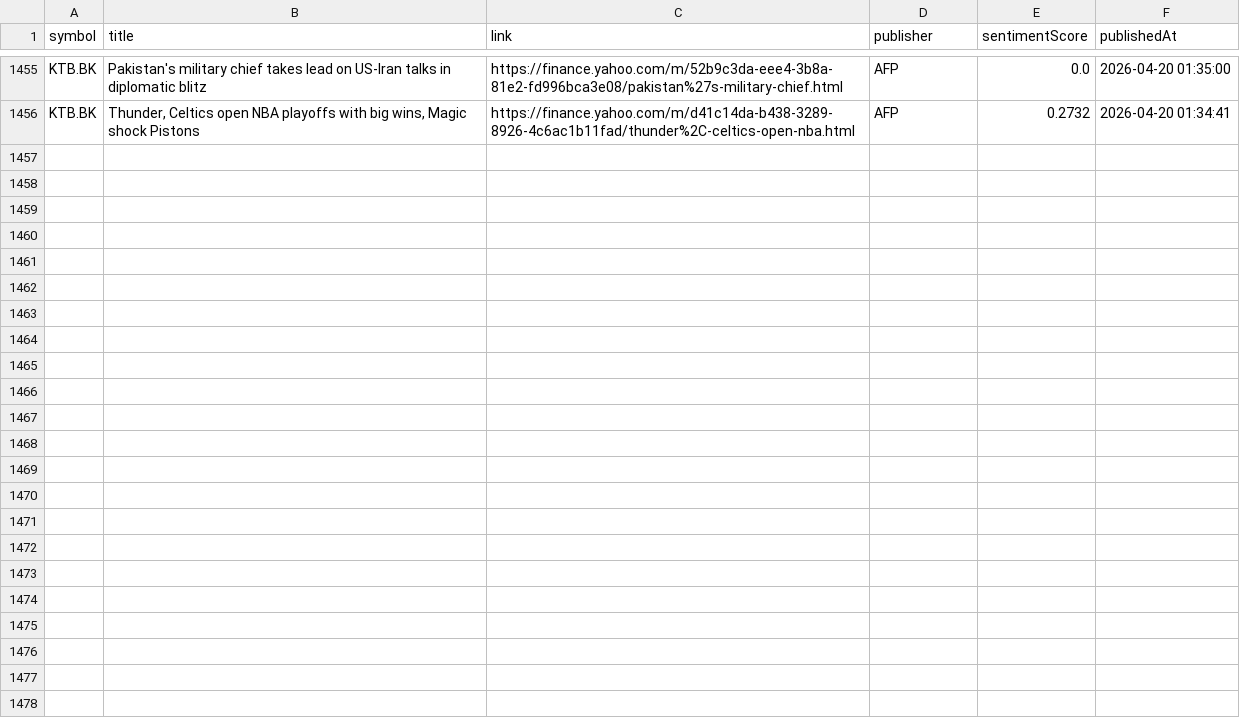
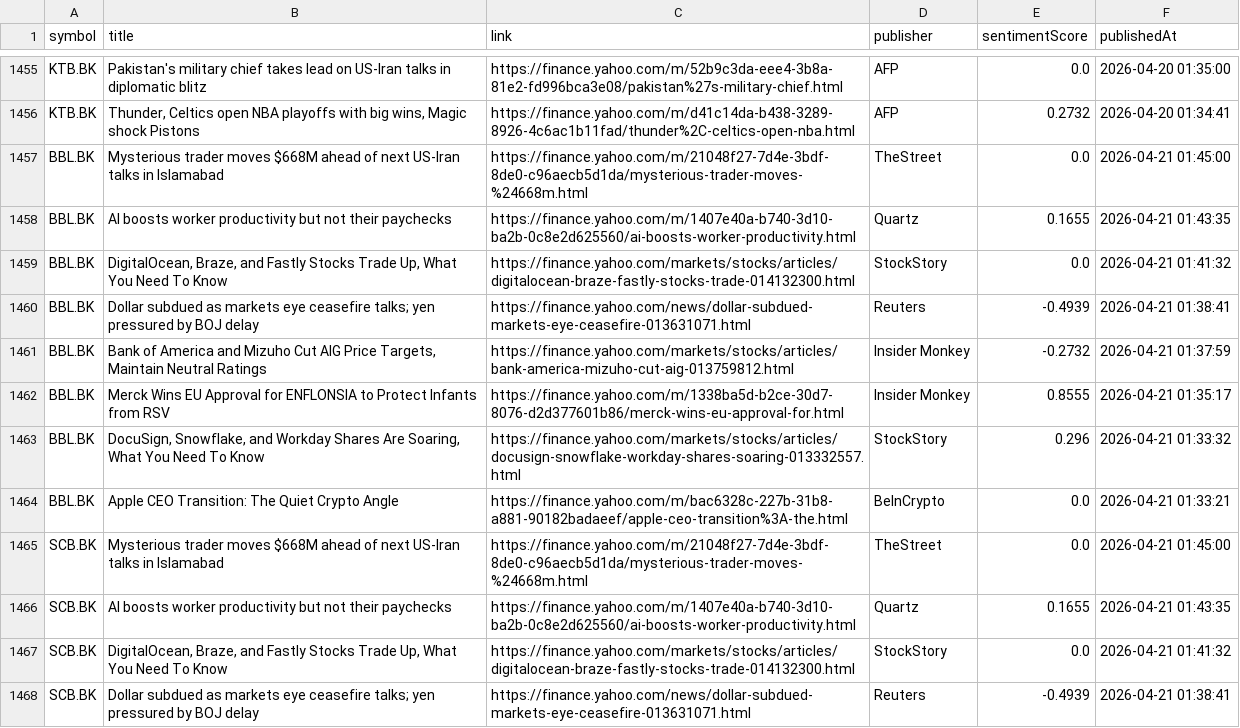
Before and after one commit to Narinthon-B/Finance-market, a CSV file: files/stock_news.csv, drawn as a sheet; only a part is shown, gaps mark what is left out; the diff covers the shown part only; the diff names each change by its address in the sheet, - before the commit and + after, or states it on an @@ line.

```diff
--- a/files/stock_news.csv
+++ b/files/stock_news.csv
+row 1457: BBL.BK | Mysterious trader moves $668M ahead of next US-Iran talks in Islamabad | https://finance.yahoo.com/m/21048f27-7d4e-3bdf-8de0-c96aecb5d1da/mysterious-trader-moves-%24668m.html | TheStreet | 0.0 | 2026-04-21 01:45:00
+row 1458: BBL.BK | AI boosts worker productivity but not their paychecks | https://finance.yahoo.com/m/1407e40a-b740-3d10-ba2b-0c8e2d625560/ai-boosts-worker-productivity.html | Quartz | 0.1655 | 2026-04-21 01:43:35
+row 1459: BBL.BK | DigitalOcean, Braze, and Fastly Stocks Trade Up, What You Need To Know | https://finance.yahoo.com/markets/stocks/articles/digitalocean-braze-fastly-stocks-trade-014132300.html | StockStory | 0.0 | 2026-04-21 01:41:32
+row 1460: BBL.BK | Dollar subdued as markets eye ceasefire talks; yen pressured by BOJ delay | https://finance.yahoo.com/news/dollar-subdued-markets-eye-ceasefire-013631071.html | Reuters | -0.4939 | 2026-04-21 01:38:41
+row 1461: BBL.BK | Bank of America and Mizuho Cut AIG Price Targets, Maintain Neutral Ratings | https://finance.yahoo.com/markets/stocks/articles/bank-america-mizuho-cut-aig-013759812.html | Insider Monkey | -0.2732 | 2026-04-21 01:37:59
+row 1462: BBL.BK | Merck Wins EU Approval for ENFLONSIA to Protect Infants from RSV | https://finance.yahoo.com/m/1338ba5d-b2ce-30d7-8076-d2d377601b86/merck-wins-eu-approval-for.html | Insider Monkey | 0.8555 | 2026-04-21 01:35:17
+row 1463: BBL.BK | DocuSign, Snowflake, and Workday Shares Are Soaring, What You Need To Know | https://finance.yahoo.com/markets/stocks/articles/docusign-snowflake-workday-shares-soaring-013332557.html | StockStory | 0.296 | 2026-04-21 01:33:32
+row 1464: BBL.BK | Apple CEO Transition: The Quiet Crypto Angle | https://finance.yahoo.com/m/bac6328c-227b-31b8-a881-90182badaeef/apple-ceo-transition%3A-the.html | BeInCrypto | 0.0 | 2026-04-21 01:33:21
+row 1465: SCB.BK | Mysterious trader moves $668M ahead of next US-Iran talks in Islamabad | https://finance.yahoo.com/m/21048f27-7d4e-3bdf-8de0-c96aecb5d1da/mysterious-trader-moves-%24668m.html | TheStreet | 0.0 | 2026-04-21 01:45:00
+row 1466: SCB.BK | AI boosts worker productivity but not their paychecks | https://finance.yahoo.com/m/1407e40a-b740-3d10-ba2b-0c8e2d625560/ai-boosts-worker-productivity.html | Quartz | 0.1655 | 2026-04-21 01:43:35
+row 1467: SCB.BK | DigitalOcean, Braze, and Fastly Stocks Trade Up, What You Need To Know | https://finance.yahoo.com/markets/stocks/articles/digitalocean-braze-fastly-stocks-trade-014132300.html | StockStory | 0.0 | 2026-04-21 01:41:32
+row 1468: SCB.BK | Dollar subdued as markets eye ceasefire talks; yen pressured by BOJ delay | https://finance.yahoo.com/news/dollar-subdued-markets-eye-ceasefire-013631071.html | Reuters | -0.4939 | 2026-04-21 01:38:41
```
Also changed, not shown: 12 added rows elsewhere in this file, files/stock_prices.csv.
